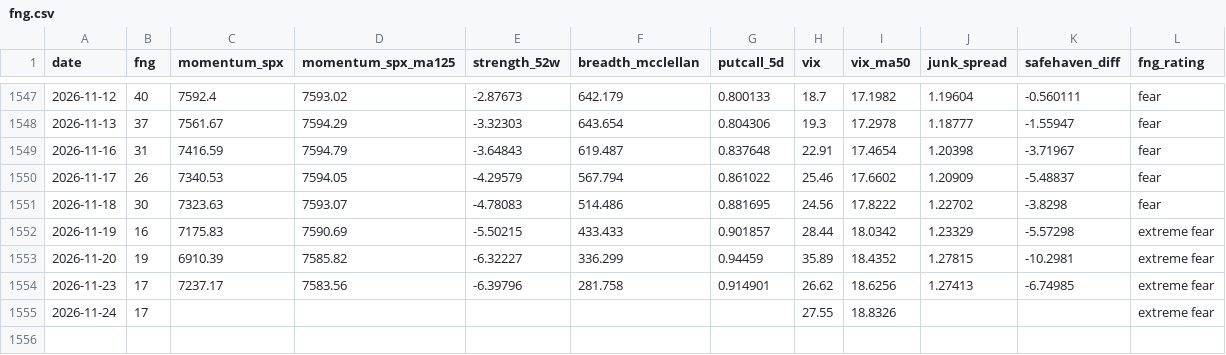
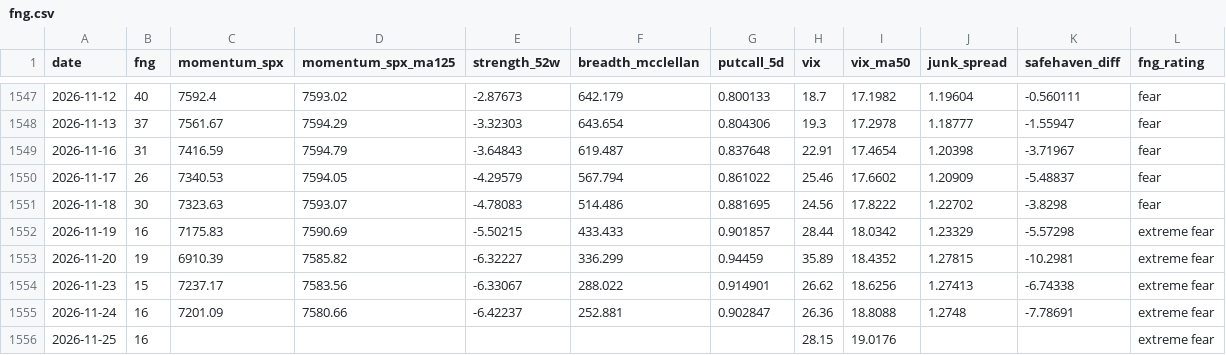
Before and after one commit to riverfjs/notification, a CSV file: data/macro/fng.csv, drawn as a sheet; only a part is shown, gaps mark what is left out.

```diff
--- a/data/macro/fng.csv
+++ b/data/macro/fng.csv
@@ -1553,3 +1553,4 @@ date,fng,momentum_spx,momentum_spx_ma125,strength_52w,breadth_mcclellan,putcall_
 2026-11-20,19,6910.39,7585.82,-6.32227,336.299,0.94459,35.89,18.4352,1.27815,-10.2981,extreme fear
-2026-11-23,17,7237.17,7583.56,-6.39796,281.758,0.914901,26.62,18.6256,1.27413,-6.74985,extreme fear
-2026-11-24,17,,,,,,27.55,18.8326,,,extreme fear
+2026-11-23,15,7237.17,7583.56,-6.33067,288.022,0.914901,26.62,18.6256,1.27413,-6.74338,extreme fear
+2026-11-24,16,7201.09,7580.66,-6.42237,252.881,0.902847,26.36,18.8088,1.2748,-7.78691,extreme fear
+2026-11-25,16,,,,,,28.15,19.0176,,,extreme fear
```
Also changed, not shown: data/macro/breadth.csv, data/macro/breadth_stocks.csv, 41 other files.
